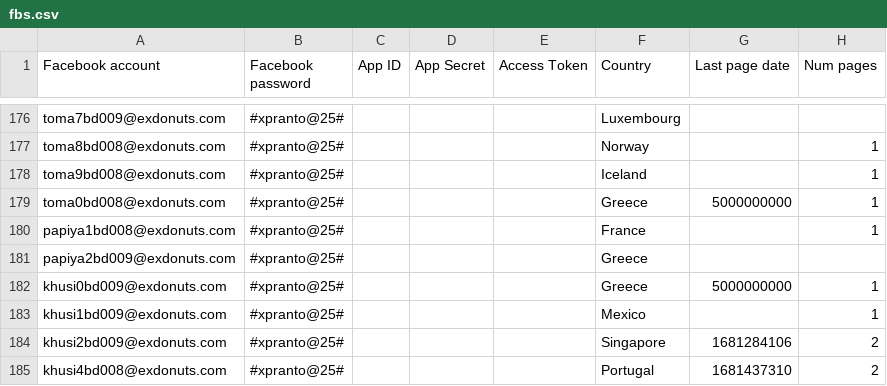
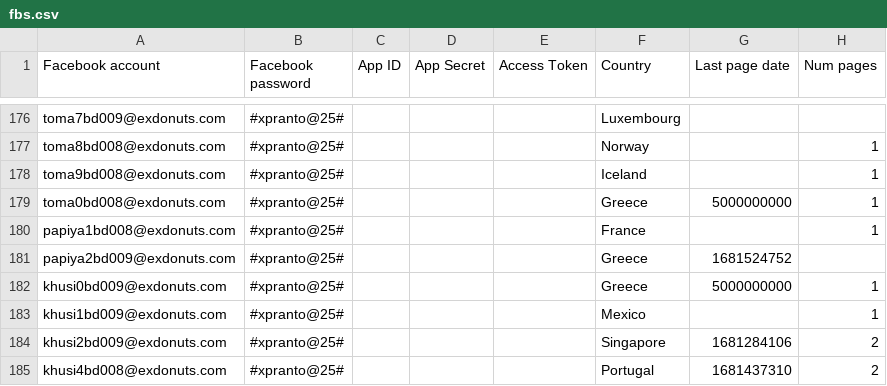
Before and after one commit to sammiphone6/Content_Arbitrage, a CSV file: account_adding/data/fbs.csv, drawn as a sheet; only a part is shown, gaps mark what is left out; the diff covers the shown part only.

```diff
--- a/account_adding/data/fbs.csv
+++ b/account_adding/data/fbs.csv
@@ -180,3 +180,3 @@ toma0bd008@exdonuts.com,#xpranto@25#,,,,Greece,5000000000,1
 papiya1bd008@exdonuts.com,#xpranto@25#,,,,France,,1
-papiya2bd009@exdonuts.com,#xpranto@25#,,,,Greece,,
+papiya2bd009@exdonuts.com,#xpranto@25#,,,,Greece,1681524752,
 khusi0bd009@exdonuts.com,#xpranto@25#,,,,Greece,5000000000,1
```
Also changed, not shown: 18 edited cells elsewhere in this file, account_adding/data/instas.csv, 9 other files.
